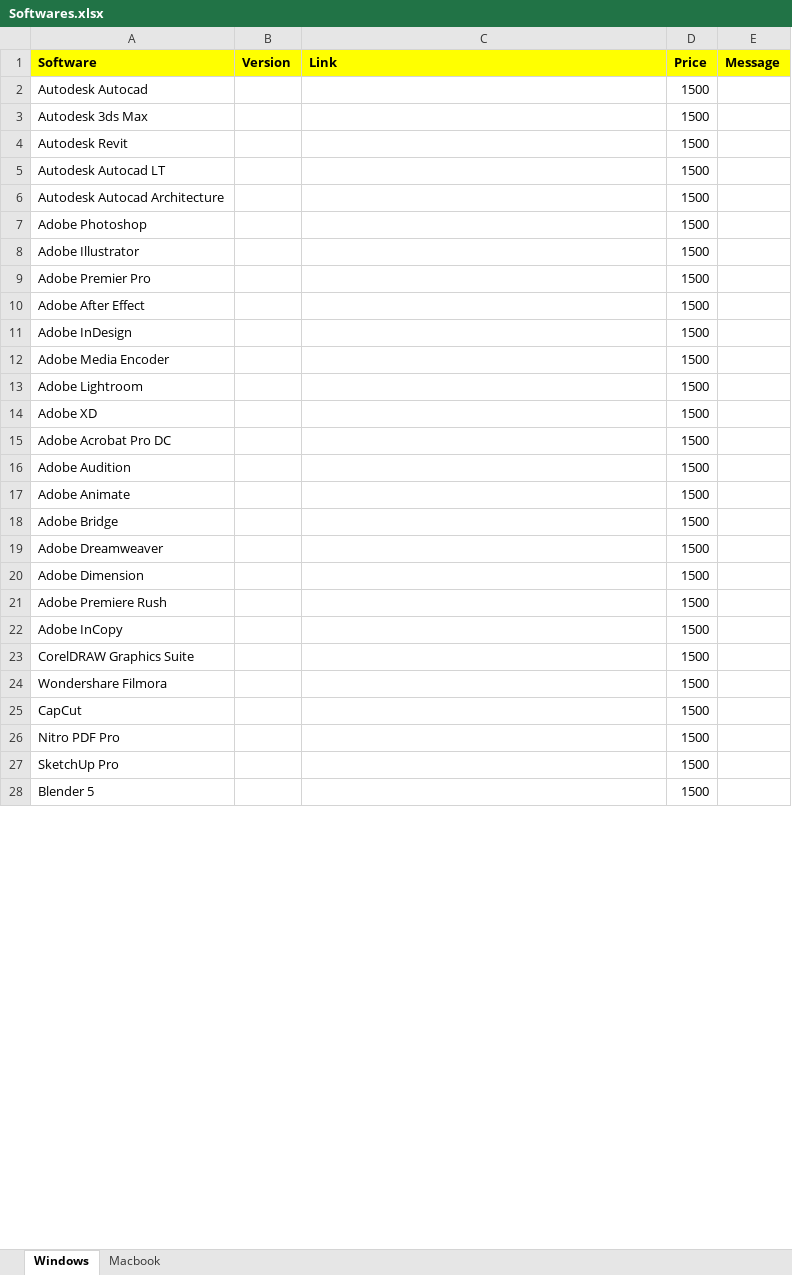
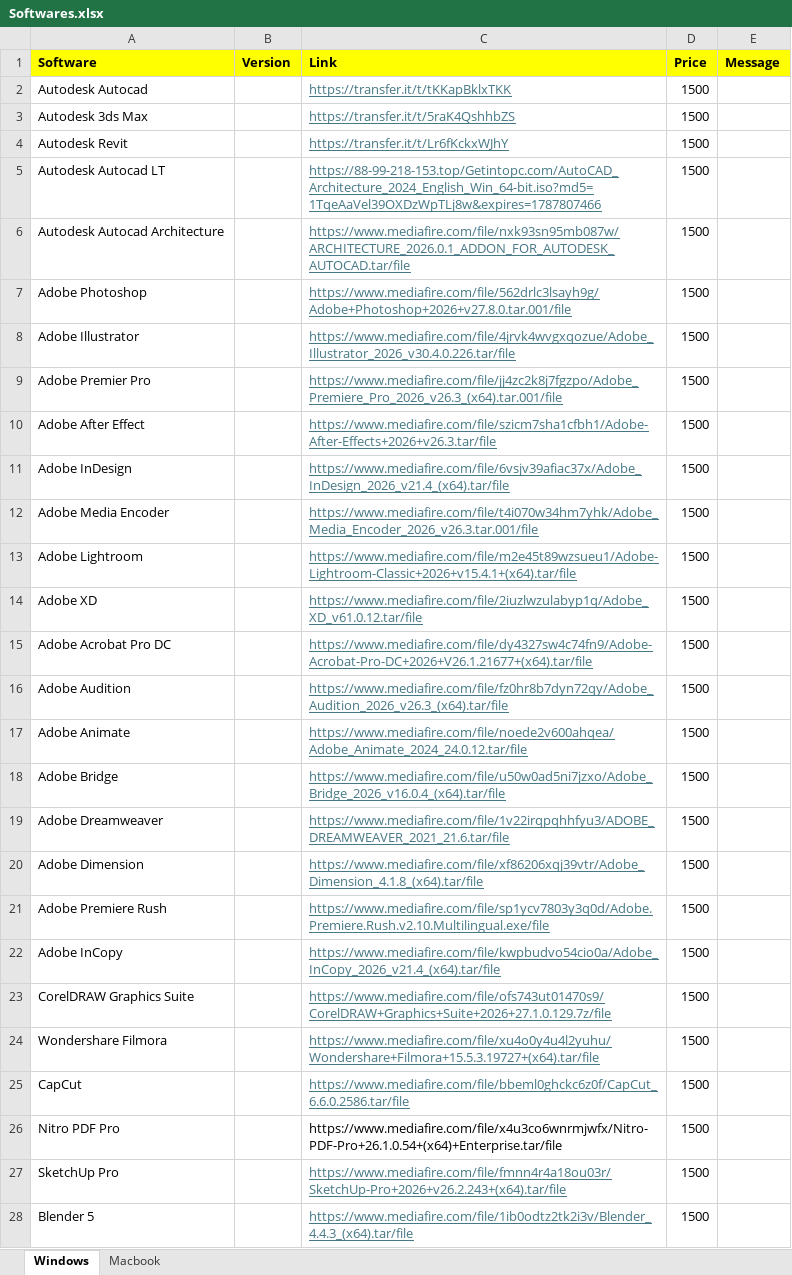
Before and after one commit to quicksoftware-gl/quicksoftwares, an Excel workbook: Softwares.xlsx, sheet Windows, drawn as a sheet; only a part is shown; values as stored, in another font and other column widths than the file's, no borders; the diff covers the shown part only; the diff names each change by its address in the sheet, - before the commit and + after, or states it on an @@ line.

Commit message:
Add files via upload

```diff
--- a/Softwares.xlsx (sheet Windows)
+++ b/Softwares.xlsx (sheet Windows)
-C2 (Link): (empty)
+C2 (Link): https://transfer.it/t/tKKapBklxTKK
-C3 (Link): (empty)
+C3 (Link): https://transfer.it/t/5raK4QshhbZS
-C4 (Link): (empty)
+C4 (Link): https://transfer.it/t/Lr6fKckxWJhY
-C5 (Link): (empty)
+C5 (Link): https://88-99-218-153.top/Getintopc.com/AutoCAD_Architecture_2024_English_Win_64-bit.iso?md5=1TqeAaVel39OXDzWpTLj8w&expires=1787807466
-C6 (Link): (empty)
+C6 (Link): https://www.mediafire.com/file/nxk93sn95mb087w/ARCHITECTURE_2026.0.1_ADDON_FOR_AUTODESK_AUTOCAD.tar/file
-C7 (Link): (empty)
+C7 (Link): https://www.mediafire.com/file/562drlc3lsayh9g/Adobe+Photoshop+2026+v27.8.0.tar.001/file
-C8 (Link): (empty)
+C8 (Link): https://www.mediafire.com/file/4jrvk4wvgxqozue/Adobe_Illustrator_2026_v30.4.0.226.tar/file
-C9 (Link): (empty)
+C9 (Link): https://www.mediafire.com/file/jj4zc2k8j7fgzpo/Adobe_Premiere_Pro_2026_v26.3_(x64).tar.001/file
-C10 (Link): (empty)
+C10 (Link): https://www.mediafire.com/file/szicm7sha1cfbh1/Adobe-After-Effects+2026+v26.3.tar/file
-C11 (Link): (empty)
+C11 (Link): https://www.mediafire.com/file/6vsjv39afiac37x/Adobe_InDesign_2026_v21.4_(x64).tar/file
-C12 (Link): (empty)
+C12 (Link): https://www.mediafire.com/file/t4i070w34hm7yhk/Adobe_Media_Encoder_2026_v26.3.tar.001/file
-C13 (Link): (empty)
+C13 (Link): https://www.mediafire.com/file/m2e45t89wzsueu1/Adobe-Lightroom-Classic+2026+v15.4.1+(x64).tar/file
-C14 (Link): (empty)
+C14 (Link): https://www.mediafire.com/file/2iuzlwzulabyp1q/Adobe_XD_v61.0.12.tar/file
-C15 (Link): (empty)
+C15 (Link): https://www.mediafire.com/file/dy4327sw4c74fn9/Adobe-Acrobat-Pro-DC+2026+V26.1.21677+(x64).tar/file
-C16 (Link): (empty)
+C16 (Link): https://www.mediafire.com/file/fz0hr8b7dyn72qy/Adobe_Audition_2026_v26.3_(x64).tar/file
-C17 (Link): (empty)
+C17 (Link): https://www.mediafire.com/file/noede2v600ahqea/Adobe_Animate_2024_24.0.12.tar/file
-C18 (Link): (empty)
+C18 (Link): https://www.mediafire.com/file/u50w0ad5ni7jzxo/Adobe_Bridge_2026_v16.0.4_(x64).tar/file
-C19 (Link): (empty)
+C19 (Link): https://www.mediafire.com/file/1v22irqpqhhfyu3/ADOBE_DREAMWEAVER_2021_21.6.tar/file
-C20 (Link): (empty)
+C20 (Link): https://www.mediafire.com/file/xf86206xqj39vtr/Adobe_Dimension_4.1.8_(x64).tar/file
-C21 (Link): (empty)
+C21 (Link): https://www.mediafire.com/file/sp1ycv7803y3q0d/Adobe.Premiere.Rush.v2.10.Multilingual.exe/file
-C22 (Link): (empty)
+C22 (Link): https://www.mediafire.com/file/kwpbudvo54cio0a/Adobe_InCopy_2026_v21.4_(x64).tar/file
-C23 (Link): (empty)
+C23 (Link): https://www.mediafire.com/file/ofs743ut01470s9/CorelDRAW+Graphics+Suite+2026+27.1.0.129.7z/file
-C24 (Link): (empty)
+C24 (Link): https://www.mediafire.com/file/xu4o0y4u4l2yuhu/Wondershare+Filmora+15.5.3.19727+(x64).tar/file
-C25 (Link): (empty)
+C25 (Link): https://www.mediafire.com/file/bbeml0ghckc6z0f/CapCut_6.6.0.2586.tar/file
-C26 (Link): (empty)
+C26 (Link): https://www.mediafire.com/file/x4u3co6wnrmjwfx/Nitro-PDF-Pro+26.1.0.54+(x64)+Enterprise.tar/file
-C27 (Link): (empty)
+C27 (Link): https://www.mediafire.com/file/fmnn4r4a18ou03r/SketchUp-Pro+2026+v26.2.243+(x64).tar/file
-C28 (Link): (empty)
+C28 (Link): https://www.mediafire.com/file/1ib0odtz2tk2i3v/Blender_4.4.3_(x64).tar/file
```
Also changed, not shown: 21 edited cells elsewhere in this sheet, sheet Macbook.
